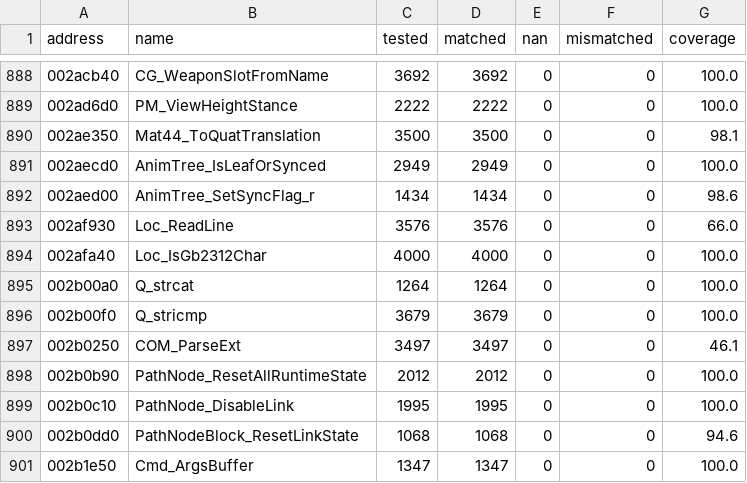
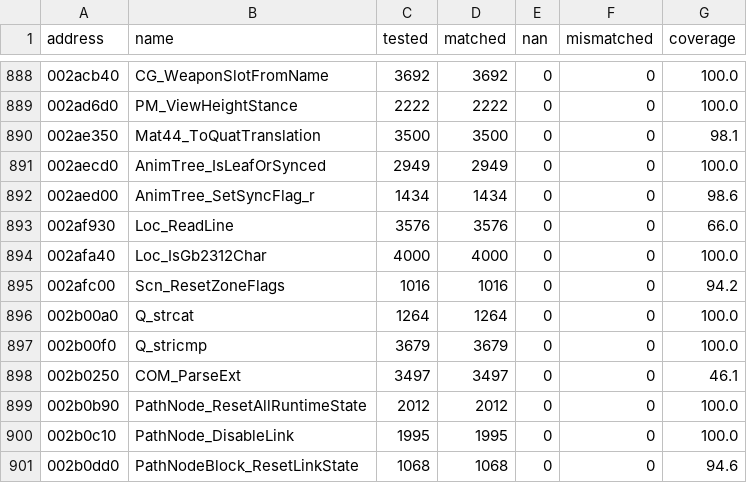
Before and after one commit to SmokeDoggy044/CoD2-BRO-Native-Loader, a CSV file: tools/data/offline.csv, drawn as a sheet; only a part is shown, gaps mark what is left out; the shorter side is filled out with more unchanged rows.

```diff
--- a/tools/data/offline.csv
+++ b/tools/data/offline.csv
@@ -894,2 +894,3 @@ address,name,tested,matched,nan,mismatched,coverage
 002afa40,Loc_IsGb2312Char,4000,4000,0,0,100.0
+002afc00,Scn_ResetZoneFlags,1016,1016,0,0,94.2
 002b00a0,Q_strcat,1264,1264,0,0,100.0
```
Also changed, not shown: tools/data/functions.csv, 1 other file.
